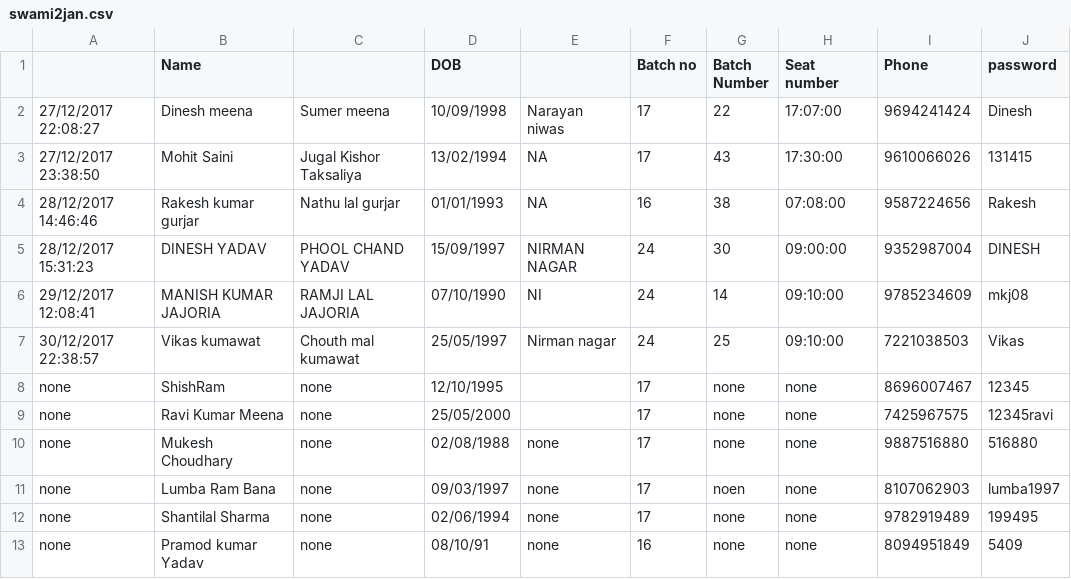
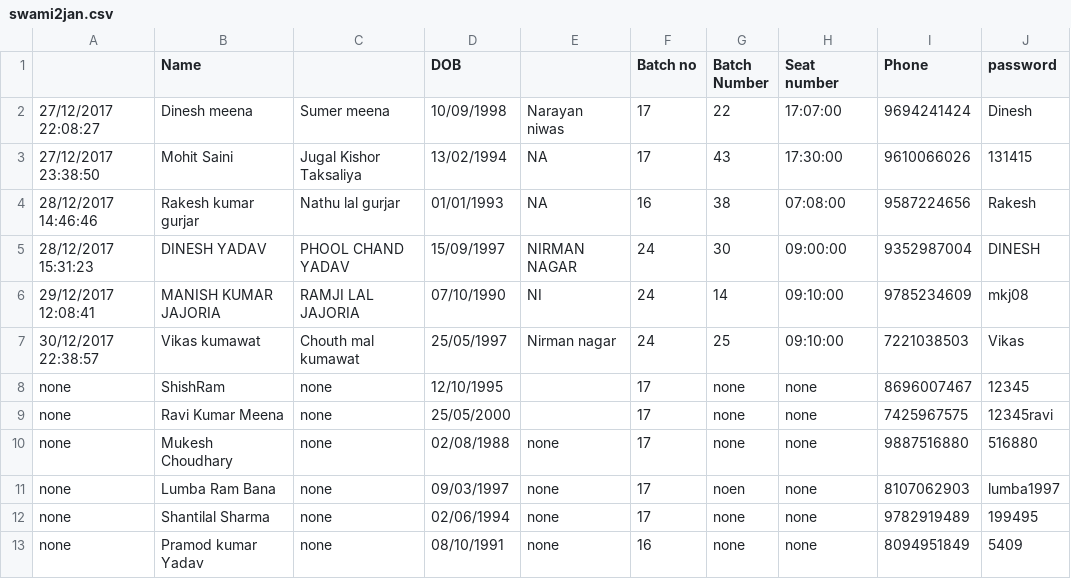
Before and after one commit to prashantspandey/BodhiAI, a CSV file: question_data/swami2jan.csv, drawn as a sheet.

Commit message:
added student

```diff
--- a/question_data/swami2jan.csv
+++ b/question_data/swami2jan.csv
@@ -12,2 +12,2 @@ none,Lumba Ram Bana,none,09/03/1997,none,17,noen,none,8107062903,lumba1997
 none,Shantilal Sharma,none,02/06/1994,none,17,none,none,9782919489,199495
-none,Pramod kumar Yadav,none,08/10/91,none,16,none,none,8094951849,5409
+none,Pramod kumar Yadav,none,08/10/1991,none,16,none,none,8094951849,5409
```
